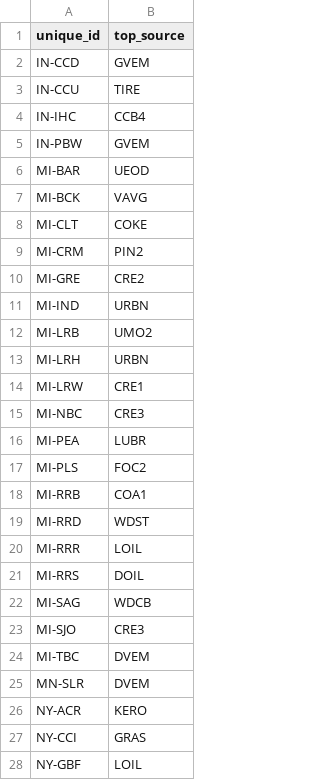
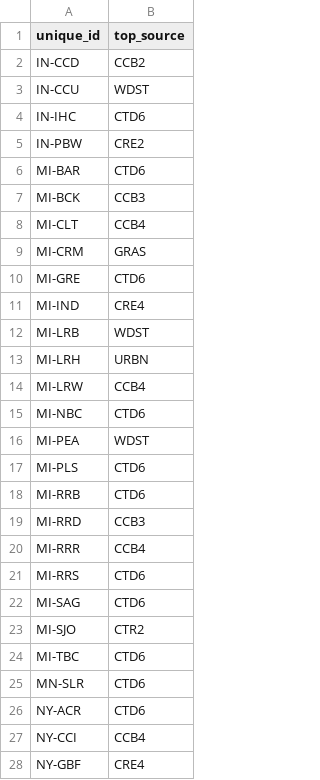
Before and after one commit to limnoliver/pah_glri, a CSV file: 12_top_sources_by_site/raw/mix_mod_top_sources.csv, drawn as a sheet; only a part is shown; the diff covers the shown part only.

Commit message:
fixed randomly generated data for the PMF results to be pulled from top sources that already exist from other methods. This is so it gives a more realistic preview of fig.

```diff
--- a/12_top_sources_by_site/raw/mix_mod_top_sources.csv
+++ b/12_top_sources_by_site/raw/mix_mod_top_sources.csv
@@ -1,28 +1,28 @@
 "unique_id","top_source"
-"IN-CCD","GVEM"
-"IN-CCU","TIRE"
-"IN-IHC","CCB4"
-"IN-PBW","GVEM"
-"MI-BAR","UEOD"
-"MI-BCK","VAVG"
-"MI-CLT","COKE"
-"MI-CRM","PIN2"
-"MI-GRE","CRE2"
-"MI-IND","URBN"
-"MI-LRB","UMO2"
+"IN-CCD","CCB2"
+"IN-CCU","WDST"
+"IN-IHC","CTD6"
+"IN-PBW","CRE2"
+"MI-BAR","CTD6"
+"MI-BCK","CCB3"
+"MI-CLT","CCB4"
+"MI-CRM","GRAS"
+"MI-GRE","CTD6"
+"MI-IND","CRE4"
+"MI-LRB","WDST"
 "MI-LRH","URBN"
-"MI-LRW","CRE1"
-"MI-NBC","CRE3"
-"MI-PEA","LUBR"
-"MI-PLS","FOC2"
-"MI-RRB","COA1"
-"MI-RRD","WDST"
-"MI-RRR","LOIL"
-"MI-RRS","DOIL"
-"MI-SAG","WDCB"
-"MI-SJO","CRE3"
-"MI-TBC","DVEM"
-"MN-SLR","DVEM"
-"NY-ACR","KERO"
-"NY-CCI","GRAS"
-"NY-GBF","LOIL"
+"MI-LRW","CCB4"
+"MI-NBC","CTD6"
+"MI-PEA","WDST"
+"MI-PLS","CTD6"
+"MI-RRB","CTD6"
+"MI-RRD","CCB3"
+"MI-RRR","CCB4"
+"MI-RRS","CTD6"
+"MI-SAG","CTD6"
+"MI-SJO","CTR2"
+"MI-TBC","CTD6"
+"MN-SLR","CTD6"
+"NY-ACR","CTD6"
+"NY-CCI","CCB4"
+"NY-GBF","CRE4"
```
Also changed, not shown: 42 edited cells elsewhere in this file.
